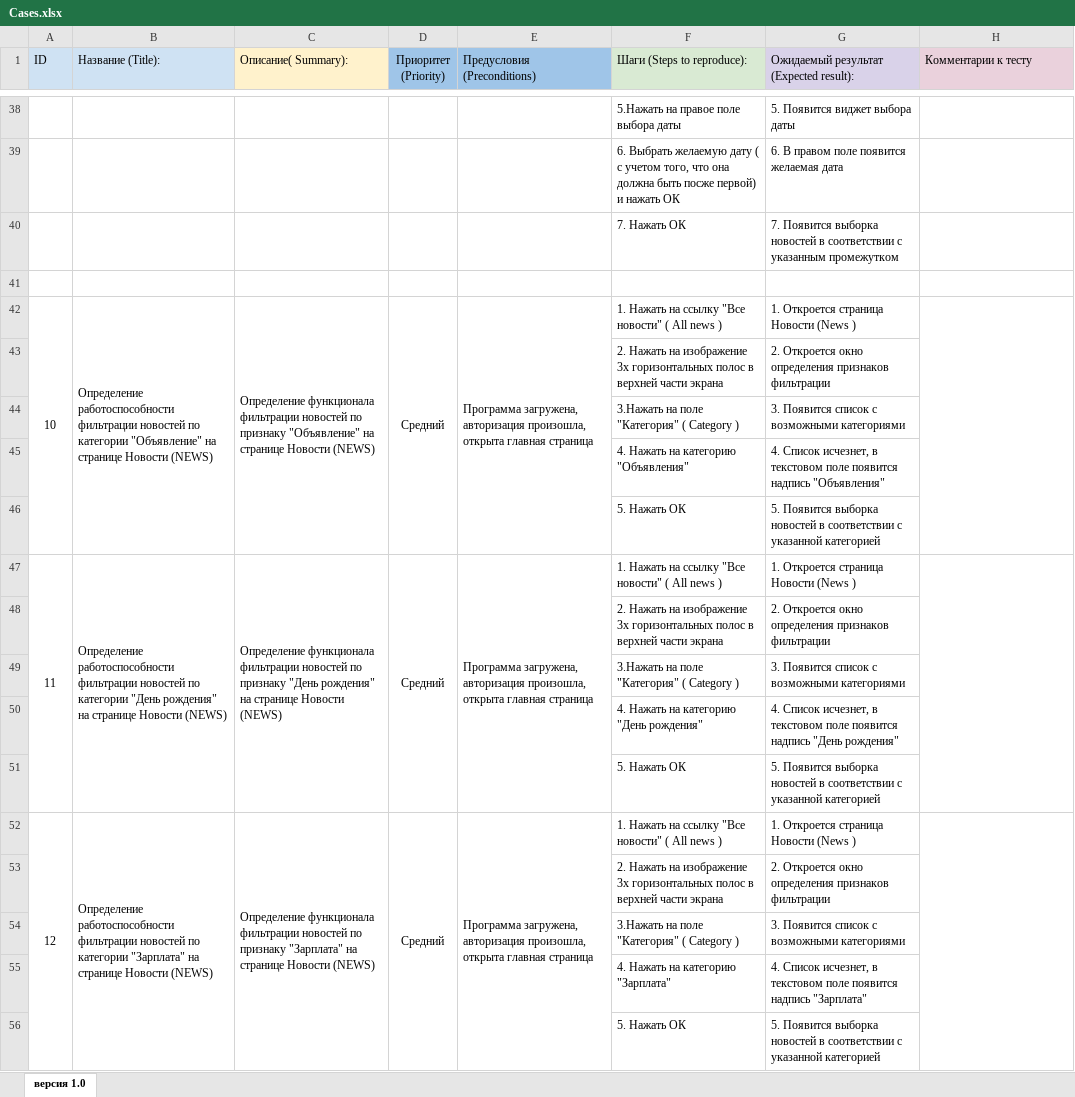
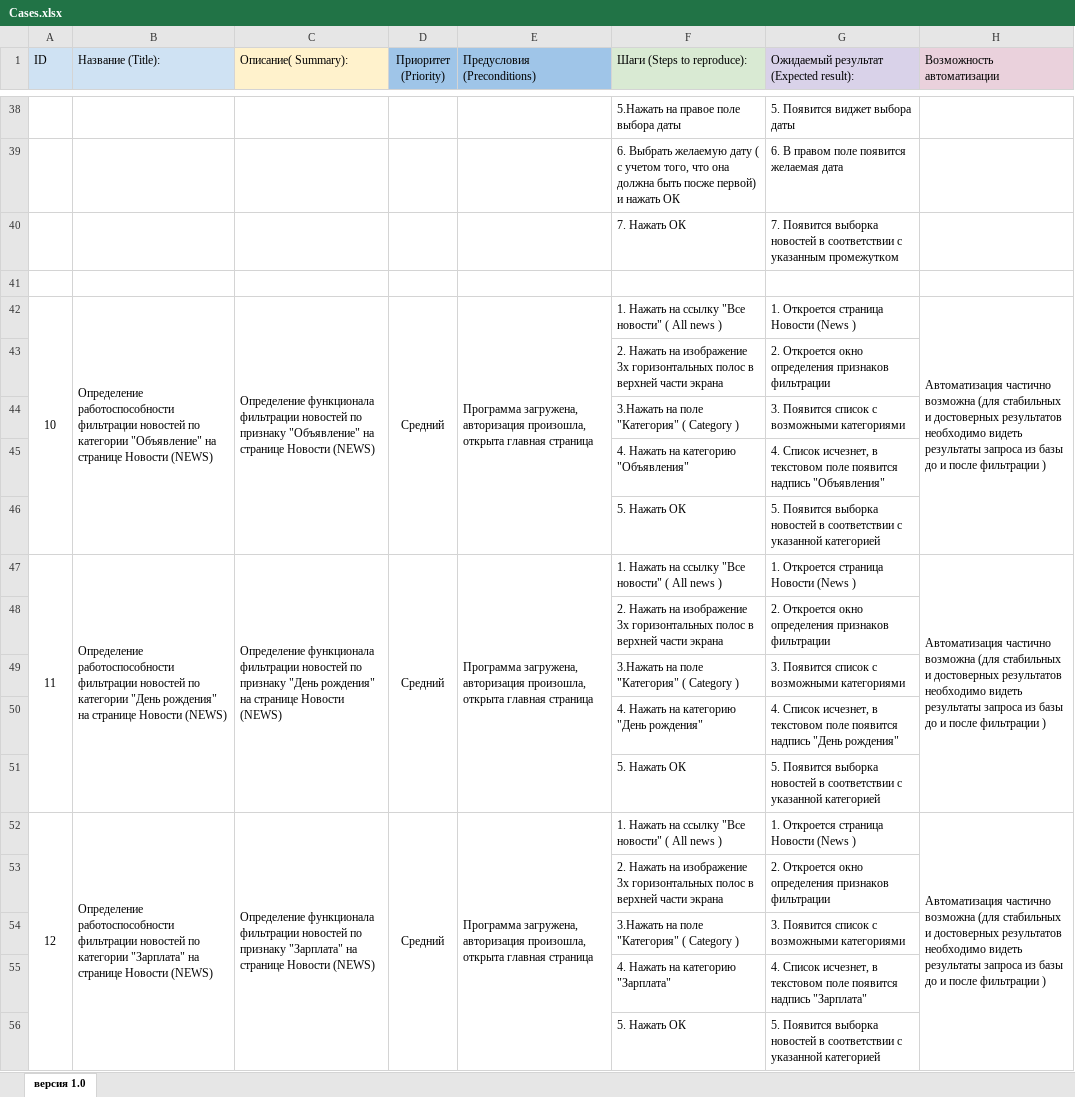
Before and after one commit to zaksignu/qa_diploma_devel_ui, an Excel workbook: Cases.xlsx, sheet версия 1.0, drawn as a sheet; only a part is shown, gaps mark what is left out; values as stored, in another font and other column widths than the file's, no borders; charts and pictures not drawn; the diff covers the shown part only; the diff names each change by its address in the sheet, - before the commit and + after, or states it on an @@ line.

```diff
--- a/Cases.xlsx (sheet версия 1.0)
+++ b/Cases.xlsx (sheet версия 1.0)
-H1: Комментарии к тесту
+H1: Возможность автоматизации
-H42 (Возможность автоматизации): (empty)
+H42 (Возможность автоматизации): Автоматизация частично возможна (для стабильных и достоверных результатов необходимо видеть результаты запроса из базы до и после фильтрации )
-H47 (Возможность автоматизации): (empty)
+H47 (Возможность автоматизации): Автоматизация частично возможна (для стабильных и достоверных результатов необходимо видеть результаты запроса из базы до и после фильтрации )
-H52 (Возможность автоматизации): (empty)
+H52 (Возможность автоматизации): Автоматизация частично возможна (для стабильных и достоверных результатов необходимо видеть результаты запроса из базы до и после фильтрации )
```
Also changed, not shown: 61 edited cells elsewhere in this sheet, charts or pictures, Check.xlsx.
